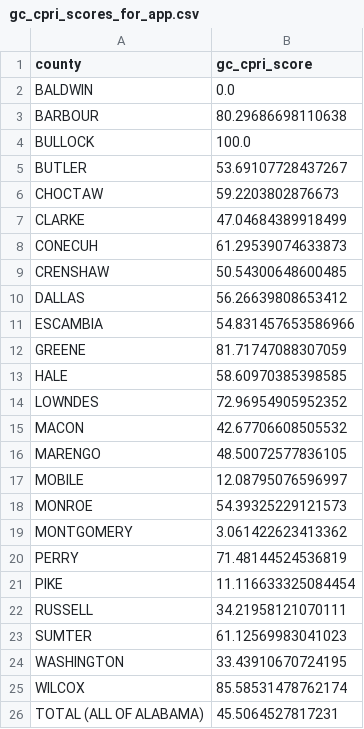
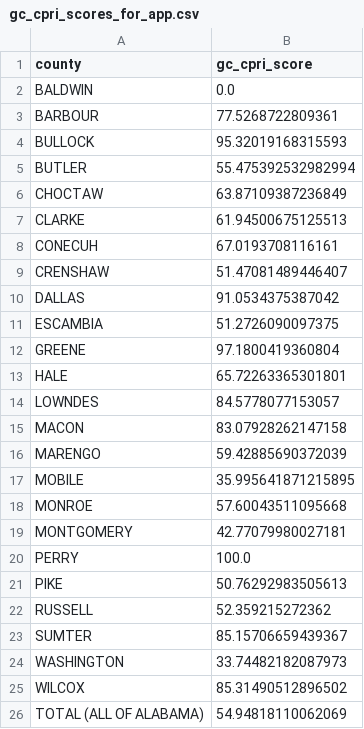
Before and after one commit to lacarabela/GC-CPRI, a CSV file: app/data/gc_cpri_scores_for_app.csv, drawn as a sheet.

```diff
--- a/app/data/gc_cpri_scores_for_app.csv
+++ b/app/data/gc_cpri_scores_for_app.csv
@@ -2,25 +2,25 @@ county,gc_cpri_score
 BALDWIN,0.0
-BARBOUR,80.29686698110638
-BULLOCK,100.0
-BUTLER,53.69107728437267
-CHOCTAW,59.2203802876673
-CLARKE,47.04684389918499
-CONECUH,61.29539074633873
-CRENSHAW,50.54300648600485
-DALLAS,56.26639808653412
-ESCAMBIA,54.831457653586966
-GREENE,81.71747088307059
-HALE,58.60970385398585
-LOWNDES,72.96954905952352
-MACON,42.67706608505532
-MARENGO,48.50072577836105
-MOBILE,12.08795076596997
-MONROE,54.39325229121573
-MONTGOMERY,3.061422623413362
-PERRY,71.48144524536819
-PIKE,11.116633325084454
-RUSSELL,34.21958121070111
-SUMTER,61.12569983041023
-WASHINGTON,33.43910670724195
-WILCOX,85.58531478762174
-TOTAL (ALL OF ALABAMA),45.5064527817231
+BARBOUR,77.5268722809361
+BULLOCK,95.32019168315593
+BUTLER,55.475392532982994
+CHOCTAW,63.87109387236849
+CLARKE,61.94500675125513
+CONECUH,67.0193708116161
+CRENSHAW,51.47081489446407
+DALLAS,91.0534375387042
+ESCAMBIA,51.2726090097375
+GREENE,97.1800419360804
+HALE,65.72263365301801
+LOWNDES,84.5778077153057
+MACON,83.07928262147158
+MARENGO,59.42885690372039
+MOBILE,35.995641871215895
+MONROE,57.60043511095668
+MONTGOMERY,42.77079980027181
+PERRY,100.0
+PIKE,50.76292983505613
+RUSSELL,52.359215272362
+SUMTER,85.15706659439367
+WASHINGTON,33.74482182087973
+WILCOX,85.31490512896502
+TOTAL (ALL OF ALABAMA),54.94818110062069
```
Also changed, not shown: 4 other files.
